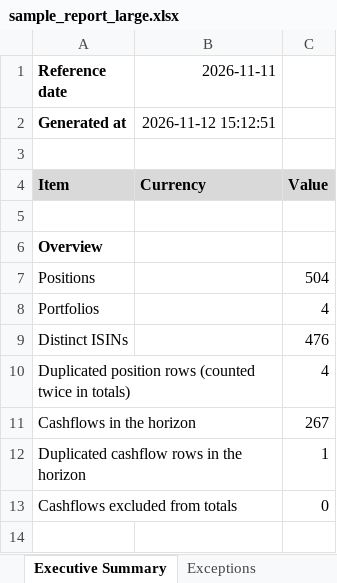
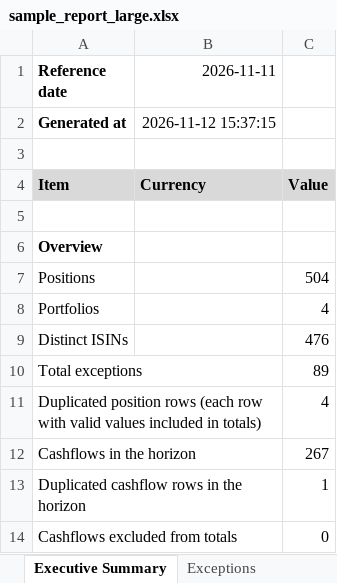
Before and after one commit to Chikara11/BNPPAM, an Excel workbook: docs/sample_report_large.xlsx, sheet Executive Summary, drawn as a sheet; only a part is shown; the shorter side is filled out with more unchanged rows; values as stored, in another font and other column widths than the file's, no borders; addresses are those after the commit; the diff names each change by its address in the sheet, - before the commit and + after, or states it on an @@ line.

Commit message:
Wording, live-QA fixes, deliverables and AI usage note
- Duplicates: exact wording "each row with valid values is included in
  totals" in the DUPLICATE_POSITION comment, the Overview line and rule 4.
- Upload errors name the uploaded file.
- SecurityName filled with AssetType, in one engine step, from the
  position each exception points to.
- App: Reset also resets the values shown in the widgets (set through
  session state, not deleted); empty cells instead of "None" in every
  table; dimension block as a static table so Controls wrap; headline
  metrics "Positions analysed" and "Total exceptions".
- Report: Controls one per line; "Total exceptions" in the summary.
- README: Deliverables, How it works, Assumptions, links to AI_USAGE.md and
  docs/adversarial_review.md (added). case_ai_prompts.md git-ignored.
- Sample reports regenerated.

```diff
--- a/docs/sample_report_large.xlsx (sheet Executive Summary)
+++ b/docs/sample_report_large.xlsx (sheet Executive Summary)
-B2 (2026-11-11): 2026-11-12 15:12:51
+B2 (2026-11-11): 2026-11-12 15:37:15
+row 10: Total exceptions |  | 89
-A11 (Reference date): …position rows (counted twice in totals)
+A11 (Reference date): …position rows (each row with valid values included in totals)
```
Also changed, not shown: sheet Exceptions, sheet Data Quality, docs/sample_report.xlsx, 19 other files.
